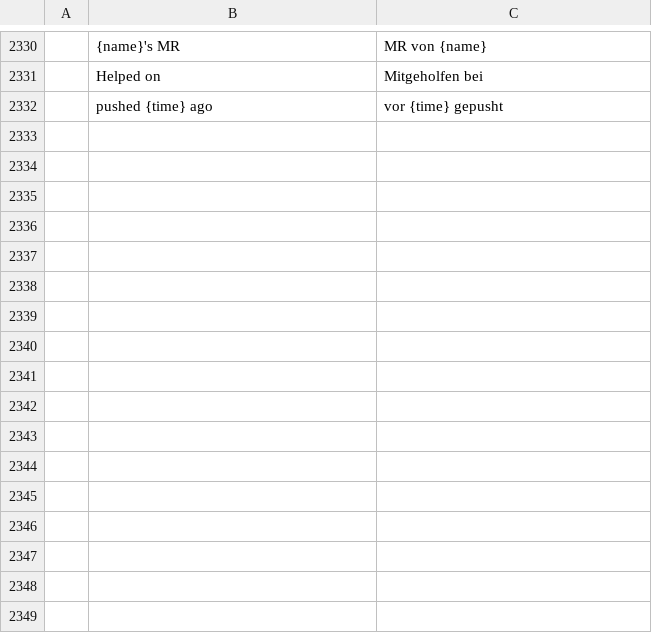
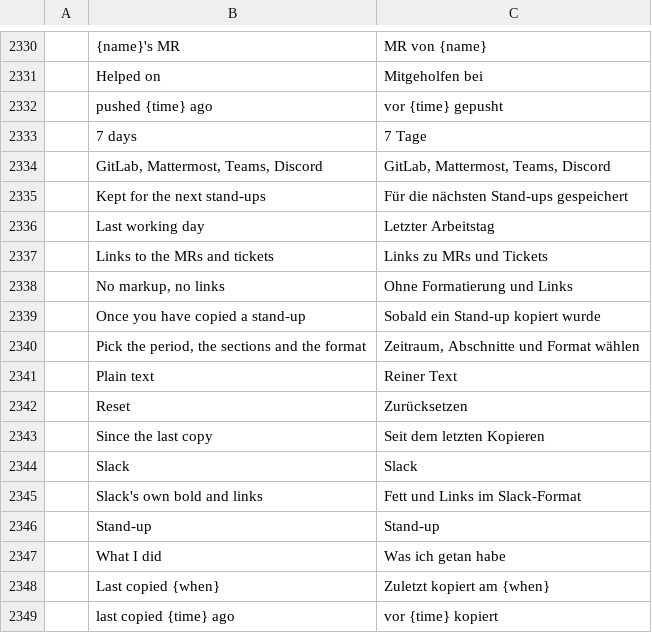
Before and after one commit to julien-langlois/gitlab-tracker, a TSV file: gitlab-tracker/i18n/de.tsv, drawn as a sheet; only a part is shown, gaps mark what is left out; the diff names each change by its address in the sheet, - before the commit and + after, or states it on an @@ line.

```diff
--- a/gitlab-tracker/i18n/de.tsv
+++ b/gitlab-tracker/i18n/de.tsv
+row 2333:  | 7 days | 7 Tage
+row 2334:  | GitLab, Mattermost, Teams, Discord | GitLab, Mattermost, Teams, Discord
+row 2335:  | Kept for the next stand-ups | Für die nächsten Stand-ups gespeichert
+row 2336:  | Last working day | Letzter Arbeitstag
+row 2337:  | Links to the MRs and tickets | Links zu MRs und Tickets
+row 2338:  | No markup, no links | Ohne Formatierung und Links
+row 2339:  | Once you have copied a stand-up | Sobald ein Stand-up kopiert wurde
+row 2340:  | Pick the period, the sections and the format | Zeitraum, Abschnitte und Format wählen
+row 2341:  | Plain text | Reiner Text
+row 2342:  | Reset | Zurücksetzen
+row 2343:  | Since the last copy | Seit dem letzten Kopieren
+row 2344:  | Slack | Slack
+row 2345:  | Slack's own bold and links | Fett und Links im Slack-Format
+row 2346:  | Stand-up | Stand-up
+row 2347:  | What I did | Was ich getan habe
+row 2348:  | Last copied {when} | Zuletzt kopiert am {when}
+row 2349:  | last copied {time} ago | vor {time} kopiert
```
Also changed, not shown: gitlab-tracker/i18n/es.tsv, gitlab-tracker/i18n/fr.tsv, 7 other files.
